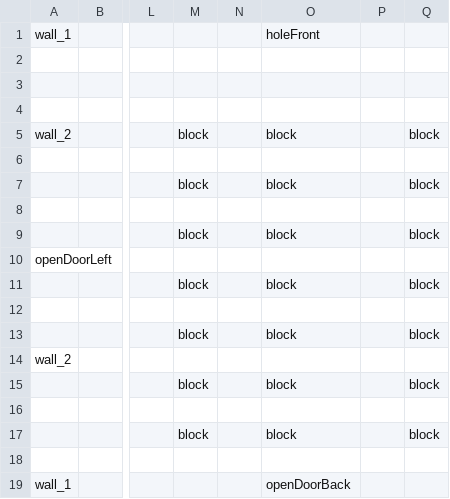
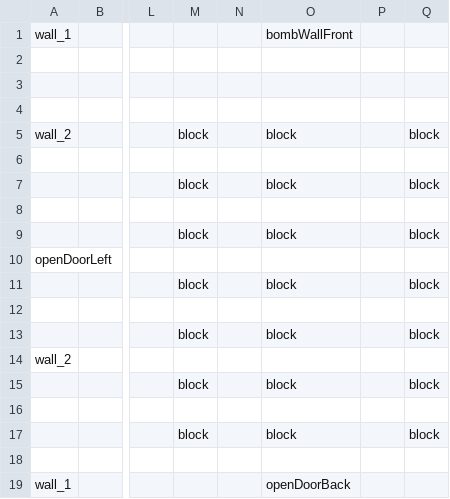
Before and after one commit to xdtdaniel/CSE-3902, a CSV file: Dantong Xue_Sprint0/Game1/Game1/Maps/Room/13.csv, drawn as a sheet; only a part is shown, gaps mark what is left out; the diff names each change by its address in the sheet, - before the commit and + after, or states it on an @@ line.

```diff
--- a/Dantong Xue_Sprint0/Game1/Game1/Maps/Room/13.csv
+++ b/Dantong Xue_Sprint0/Game1/Game1/Maps/Room/13.csv
-O1: holeFront
+O1: bombWallFront
```
Also changed, not shown: Dantong Xue_Sprint0/Game1/Game1/Maps/Room/10.csv, Dantong Xue_Sprint0/Game1/Game1/Maps/Room/14.csv, 6 other files.
